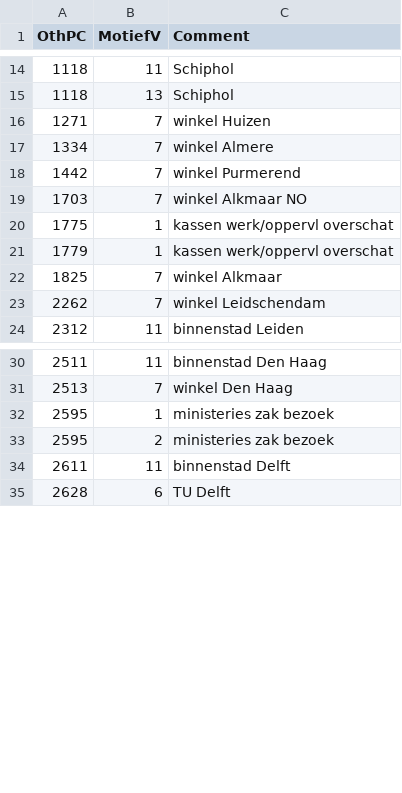
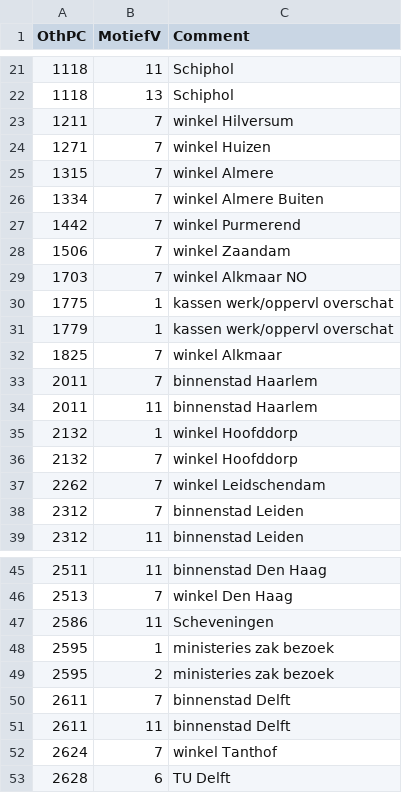
Before and after one commit to jan-perl/ODINmod01, a CSV file: inputs/exclpc4motman.csv, drawn as a sheet; only a part is shown, gaps mark what is left out; the diff covers the shown part only.

```diff
--- a/inputs/exclpc4motman.csv
+++ b/inputs/exclpc4motman.csv
@@ -15,5 +22,8 @@ OthPC,MotiefV,Comment
 1118,13,Schiphol
+1211,7,winkel Hilversum
 1271,7,winkel Huizen
-1334,7,winkel Almere
+1315,7,winkel Almere
+1334,7,winkel Almere Buiten
 1442,7,winkel Purmerend
+1506,7,winkel Zaandam
 1703,7,winkel Alkmaar NO
@@ -22,3 +32,8 @@ OthPC,MotiefV,Comment
 1825,7,winkel Alkmaar
+2011,7,binnenstad Haarlem
+2011,11,binnenstad Haarlem
+2132,1,winkel Hoofddorp
+2132,7,winkel Hoofddorp
 2262,7,winkel Leidschendam
+2312,7,binnenstad Leiden
 2312,11,binnenstad Leiden
@@ -31,5 +46,8 @@ OthPC,MotiefV,Comment
 2513,7,winkel Den Haag
+2586,11,Scheveningen
 2595,1,ministeries zak bezoek
 2595,2,ministeries zak bezoek
+2611,7,binnenstad Delft
 2611,11,binnenstad Delft
+2624,7,winkel Tanthof
 2628,6,TU Delft
```
Also changed, not shown: 25 added rows and 1 edited cell elsewhere in this file, 3 other files.
